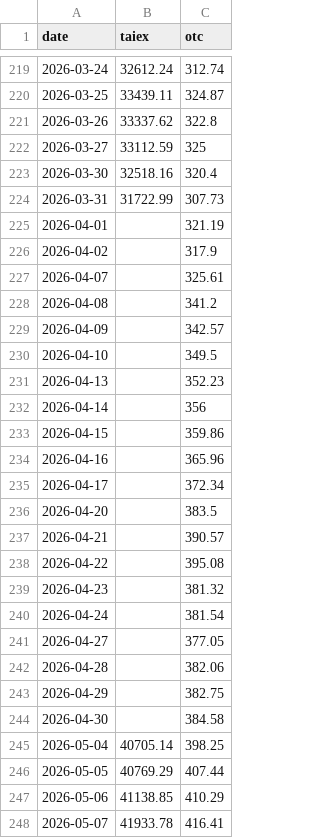
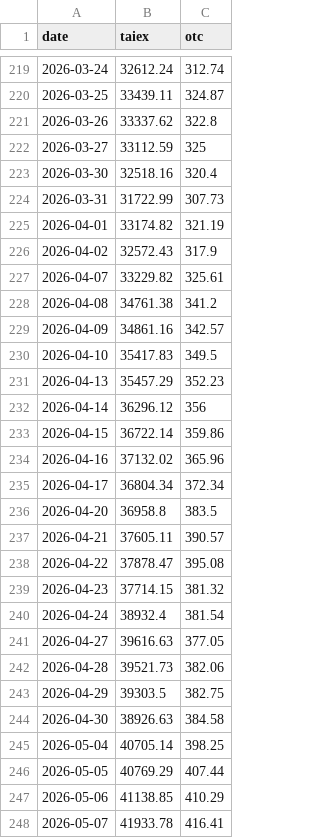
Before and after one commit to user01ju/sector_gainer, a CSV file: data/market_index.csv, drawn as a sheet; only a part is shown, gaps mark what is left out; the diff covers the shown part only.

```diff
--- a/data/market_index.csv
+++ b/data/market_index.csv
@@ -224,22 +224,22 @@ date,taiex,otc
 2026-03-31,31722.99,307.73
-2026-04-01,,321.19
-2026-04-02,,317.9
-2026-04-07,,325.61
-2026-04-08,,341.2
-2026-04-09,,342.57
-2026-04-10,,349.5
-2026-04-13,,352.23
-2026-04-14,,356
-2026-04-15,,359.86
-2026-04-16,,365.96
-2026-04-17,,372.34
-2026-04-20,,383.5
-2026-04-21,,390.57
-2026-04-22,,395.08
-2026-04-23,,381.32
-2026-04-24,,381.54
-2026-04-27,,377.05
-2026-04-28,,382.06
-2026-04-29,,382.75
-2026-04-30,,384.58
+2026-04-01,33174.82,321.19
+2026-04-02,32572.43,317.9
+2026-04-07,33229.82,325.61
+2026-04-08,34761.38,341.2
+2026-04-09,34861.16,342.57
+2026-04-10,35417.83,349.5
+2026-04-13,35457.29,352.23
+2026-04-14,36296.12,356
+2026-04-15,36722.14,359.86
+2026-04-16,37132.02,365.96
+2026-04-17,36804.34,372.34
+2026-04-20,36958.8,383.5
+2026-04-21,37605.11,390.57
+2026-04-22,37878.47,395.08
+2026-04-23,37714.15,381.32
+2026-04-24,38932.4,381.54
+2026-04-27,39616.63,377.05
+2026-04-28,39521.73,382.06
+2026-04-29,39303.5,382.75
+2026-04-30,38926.63,384.58
 2026-05-04,40705.14,398.25
```
Also changed, not shown: 1 added row and 46 edited cells elsewhere in this file, 4 other files.
